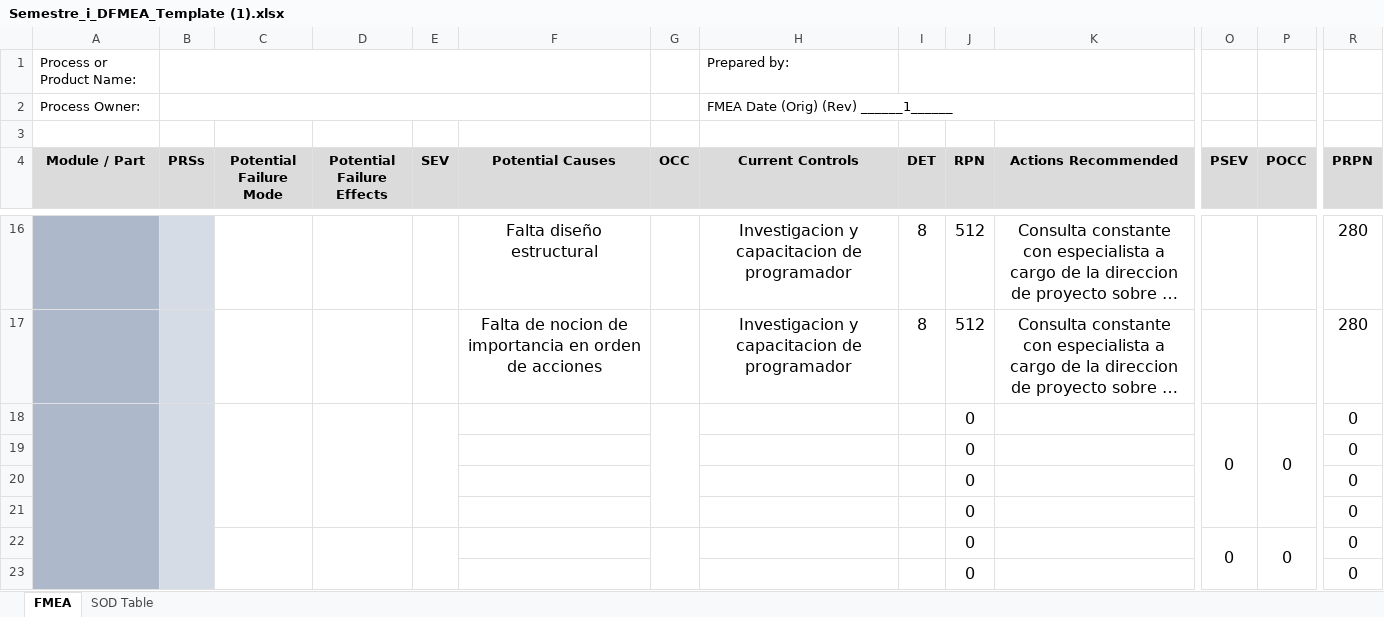
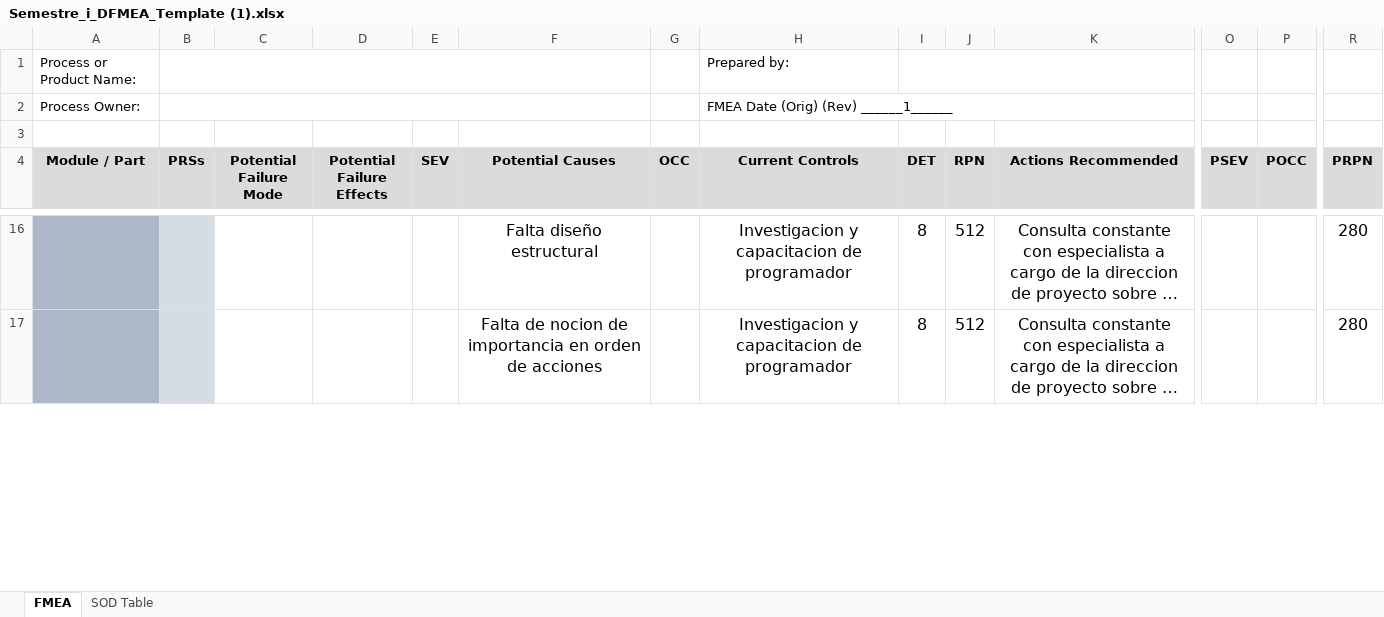
Before and after one commit to MauSanchez1998/SPARCSpirit, an Excel workbook: Entregable 18.10/Semestre_i_DFMEA_Template (1).xlsx, sheet FMEA, drawn as a sheet; only a part is shown, gaps mark what is left out; long unchanged cells end in …; values as stored, in another font and other column widths than the file's, no borders; charts and pictures and conditional formats not drawn; removed rows and columns are numbered as before the commit, all else as after; rows hold the shown columns only; the diff covers the shown part only; the diff names each change by its address in the sheet, - before the commit and + after, or states it on an @@ line.

```diff
--- a/Entregable 18.10/Semestre_i_DFMEA_Template (1).xlsx (sheet FMEA)
+++ b/Entregable 18.10/Semestre_i_DFMEA_Template (1).xlsx (sheet FMEA)
-row 18:  |  |  |  |  |  |  |  |  | 0 |  | 0 | 0 | 0
-row 19:  |  |  |  |  |  |  |  |  | 0 |  |  |  | 0
-row 20:  |  |  |  |  |  |  |  |  | 0 |  |  |  | 0
-row 21:  |  |  |  |  |  |  |  |  | 0 |  |  |  | 0
-row 22:  |  |  |  |  |  |  |  |  | 0 |  | 0 | 0 | 0
-row 23:  |  |  |  |  |  |  |  |  | 0 |  |  |  | 0
```
Also changed, not shown: 6 added rows, 5 edited cells and merged cells elsewhere in this sheet.
